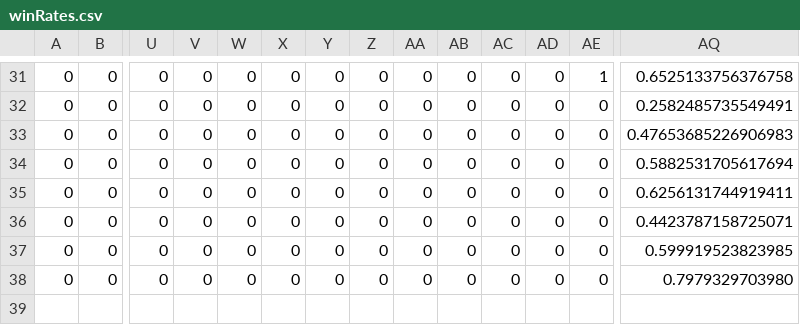
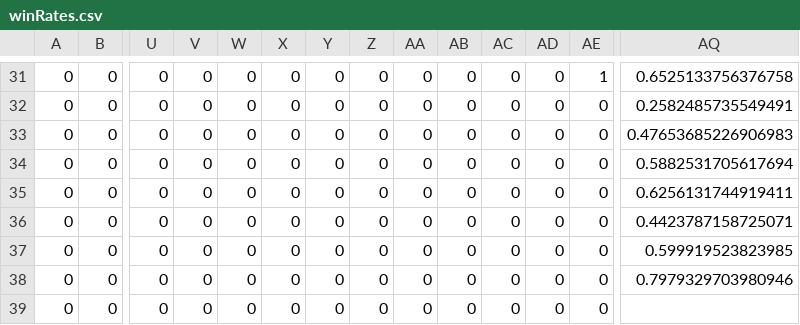
Before and after one commit to Maledetti/test-assignment-Alhoussein7, a CSV file: .csv/winRates.csv, drawn as a sheet; only a part is shown, gaps mark what is left out; rows hold the shown columns only; the diff names each change by its address in the sheet, - before the commit and + after, or states it on an @@ line.

Commit message:
Cosmetic tweaks.

```diff
--- a/.csv/winRates.csv
+++ b/.csv/winRates.csv
-AQ38: 0.7979329703980
+AQ38: 0.7979329703980946
+row 39: 0 | 0 | 0 | 0 | 0 | 0 | 0 | 0 | 0 | 0 | 0 | 0 | 0
```
